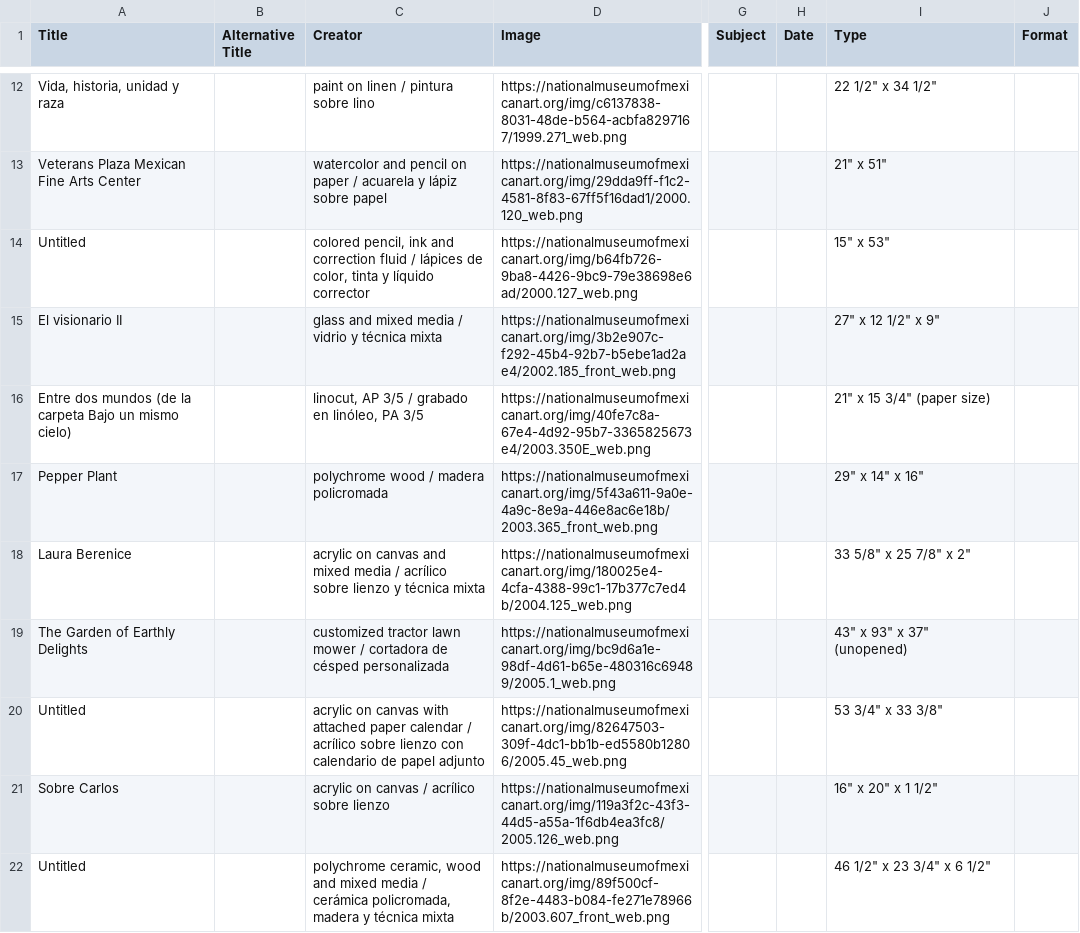
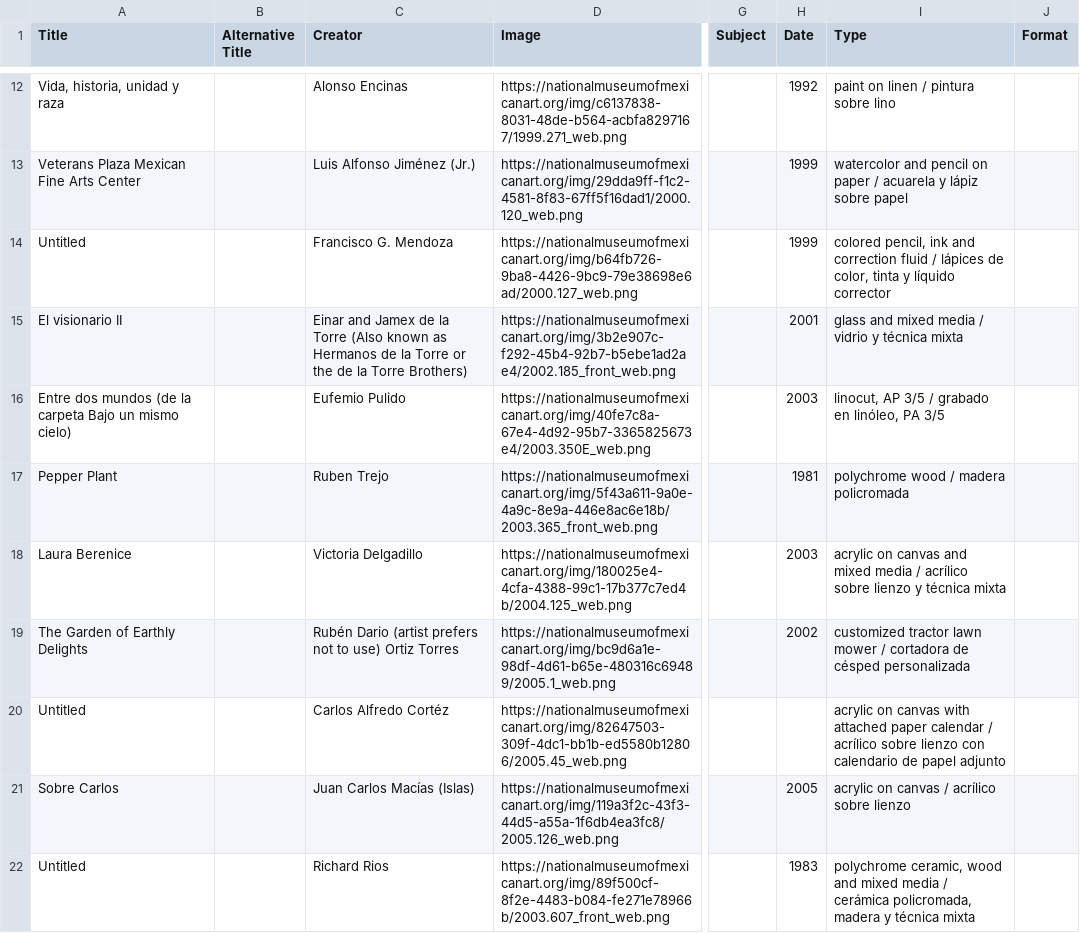
Before and after one commit to rhizomes-project/rhizomes-etl, a CSV file: etl/data/draft_metadata/nmma.csv, drawn as a sheet; only a part is shown, gaps mark what is left out; the diff covers the shown part only; the diff names each change by its address in the sheet, - before the commit and + after, or states it on an @@ line.

```diff
--- a/etl/data/draft_metadata/nmma.csv
+++ b/etl/data/draft_metadata/nmma.csv
-C12 (Creator): paint on linen / pintura sobre lino
+C12 (Creator): Alonso Encinas
-H12 (Date): (empty)
+H12 (Date): 1992
-I12 (Type): 22 1/2" x 34 1/2"
+I12 (Type): paint on linen / pintura sobre lino
-C13 (Creator): watercolor and pencil on paper / acuarela y lápiz sobre papel
+C13 (Creator): Luis Alfonso Jiménez (Jr.)
-H13:H14 (Date): (empty)
+H13:H14 (Date): 1999
-I13 (Type): 21" x 51"
+I13 (Type): watercolor and pencil on paper / acuarela y lápiz sobre papel
-C14 (Creator): colored pencil, ink and correction fluid / lápices de color, tinta y líquido corrector
+C14 (Creator): Francisco G. Mendoza
-I14 (Type): 15" x 53"
+I14 (Type): colored pencil, ink and correction fluid / lápices de color, tinta y líquido corrector
-C15 (Creator): glass and mixed media / vidrio y técnica mixta
+C15 (Creator): Einar and Jamex de la Torre (Also known as Hermanos de la Torre or the de la Torre Brothers)
-H15 (Date): (empty)
+H15 (Date): 2001
-I15 (Type): 27" x 12 1/2" x 9"
+I15 (Type): glass and mixed media / vidrio y técnica mixta
-C16 (Creator): linocut, AP 3/5 / grabado en linóleo, PA 3/5
+C16 (Creator): Eufemio Pulido
-H16 (Date): (empty)
+H16 (Date): 2003
-I16 (Type): 21" x 15 3/4" (paper size)
+I16 (Type): linocut, AP 3/5 / grabado en linóleo, PA 3/5
-C17 (Creator): polychrome wood / madera policromada
+C17 (Creator): Ruben Trejo
-H17 (Date): (empty)
+H17 (Date): 1981
-I17 (Type): 29" x 14" x 16"
+I17 (Type): polychrome wood / madera policromada
-C18 (Creator): acrylic on canvas and mixed media / acrílico sobre lienzo y técnica mixta
+C18 (Creator): Victoria Delgadillo
-H18 (Date): (empty)
+H18 (Date): 2003
-I18 (Type): 33 5/8" x 25 7/8" x 2"
+I18 (Type): acrylic on canvas and mixed media / acrílico sobre lienzo y técnica mixta
-C19 (Creator): customized tractor lawn mower / cortadora de césped personalizada
+C19 (Creator): Rubén Dario (artist prefers not to use) Ortiz Torres
-H19 (Date): (empty)
+H19 (Date): 2002
-I19 (Type): 43" x 93" x 37" (unopened)
+I19 (Type): customized tractor lawn mower / cortadora de césped personalizada
-C20 (Creator): acrylic on canvas with attached paper calendar / acrílico sobre lienzo con calendario de papel adjunto
+C20 (Creator): Carlos Alfredo Cortéz
-I20 (Type): 53 3/4" x 33 3/8"
+I20 (Type): acrylic on canvas with attached paper calendar / acrílico sobre lienzo con calendario de papel adjunto
-C21 (Creator): acrylic on canvas / acrílico sobre lienzo
+C21 (Creator): Juan Carlos Macías (Islas)
-H21 (Date): (empty)
+H21 (Date): 2005
-I21 (Type): 16" x 20" x 1 1/2"
+I21 (Type): acrylic on canvas / acrílico sobre lienzo
-C22 (Creator): polychrome ceramic, wood and mixed media / cerámica policromada, madera y técnica mixta
+C22 (Creator): Richard Rios
-H22 (Date): (empty)
+H22 (Date): 1983
-I22 (Type): 46 1/2" x 23 3/4" x 6 1/2"
+I22 (Type): polychrome ceramic, wood and mixed media / cerámica policromada, madera y técnica mixta
```
Also changed, not shown: 152 edited cells elsewhere in this file.
